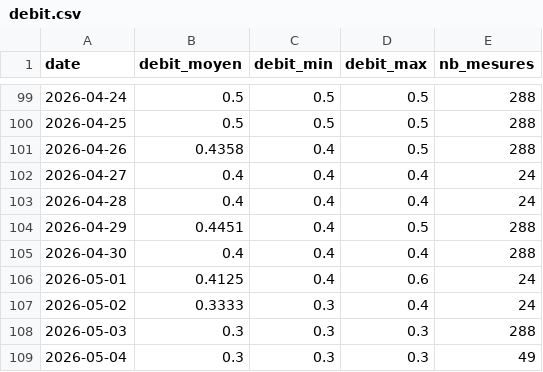
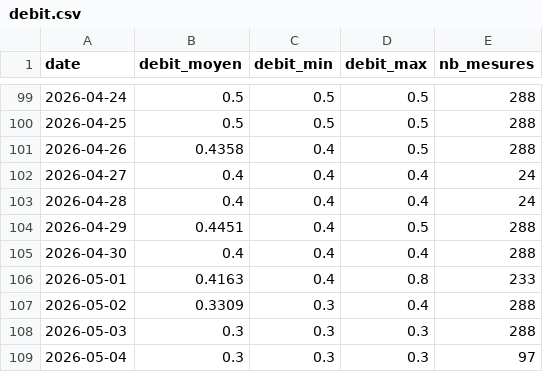
Before and after one commit to jura39bot/bienne-vigicrue, a CSV file: data/debit.csv, drawn as a sheet; only a part is shown, gaps mark what is left out.

Commit message:
data: collecte journalière 2026-05-05

```diff
--- a/data/debit.csv
+++ b/data/debit.csv
@@ -105,5 +105,5 @@ date,debit_moyen,debit_min,debit_max,nb_mesures
 2026-04-30,0.4,0.4,0.4,288
-2026-05-01,0.4125,0.4,0.6,24
-2026-05-02,0.3333,0.3,0.4,24
+2026-05-01,0.4163,0.4,0.8,233
+2026-05-02,0.3309,0.3,0.4,288
 2026-05-03,0.3,0.3,0.3,288
-2026-05-04,0.3,0.3,0.3,49
+2026-05-04,0.3,0.3,0.3,97
```
